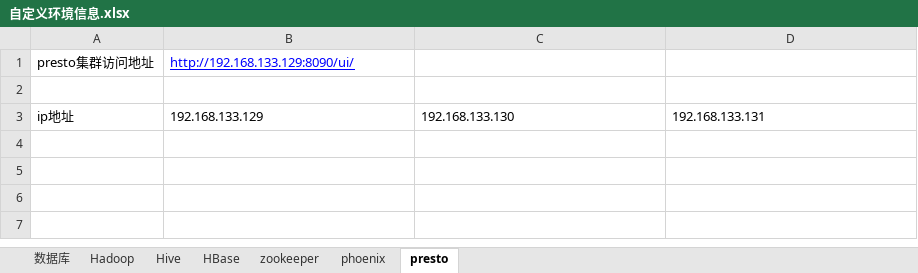
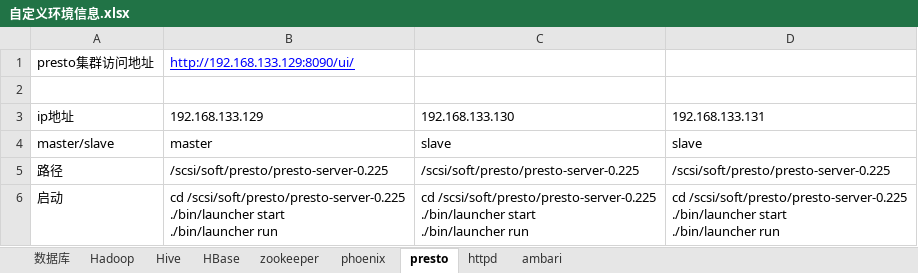
Before and after one commit to qq5132834/sisc-presto-0.225, an Excel workbook: 自定义环境信息.xlsx, sheet presto, drawn as a sheet; values as stored, in another font and other column widths than the file's, no borders; ↵ is a line break in a cell; the diff names each change by its address in the sheet, - before the commit and + after, or states it on an @@ line.

```diff
--- a/自定义环境信息.xlsx (sheet presto)
+++ b/自定义环境信息.xlsx (sheet presto)
+sheet tab: httpd
+sheet tab: ambari
+row 4: master/slave | master | slave | slave
+row 5: 路径 | /scsi/soft/presto/presto-server-0.225 | /scsi/soft/presto/presto-server-0.225 | /scsi/soft/presto/presto-server-0.225
+row 6: 启动 | cd /scsi/soft/presto/presto-server-0.225 ↵ ./bin/launcher start ↵ ./bin/launcher run | cd /scsi/soft/presto/presto-server-0.225 ↵ ./bin/launcher start ↵ ./bin/launcher run | cd /scsi/soft/presto/presto-server-0.225 ↵ ./bin/launcher start ↵ ./bin/launcher run
```
